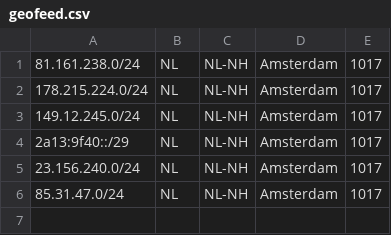
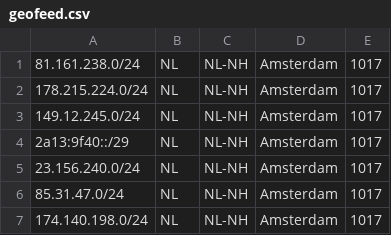
Before and after one commit to servervycom/geofeed, a CSV file: geofeed.csv, drawn as a sheet.

Commit message:
Update geofeed.csv

```diff
--- a/geofeed.csv
+++ b/geofeed.csv
@@ -6 +6,2 @@
 85.31.47.0/24,NL,NL-NH,Amsterdam,1017
+174.140.198.0/24,NL,NL-NH,Amsterdam,1017
```
